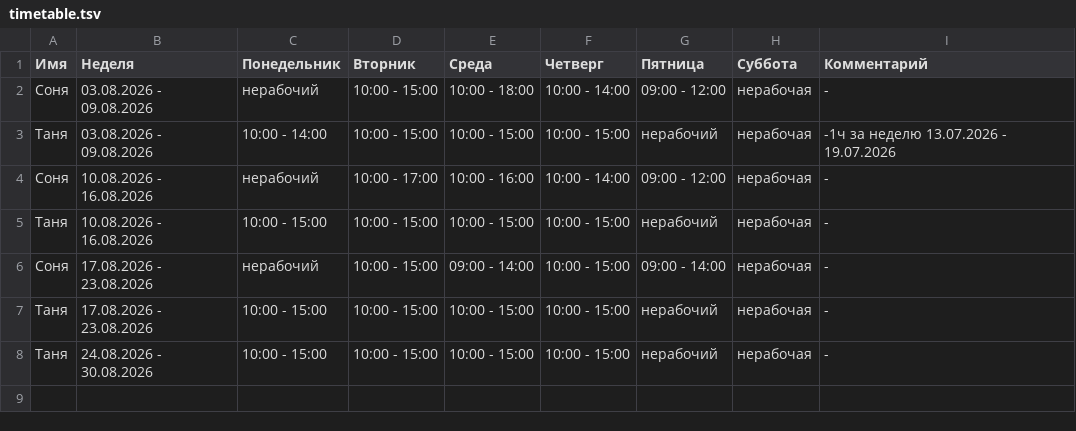
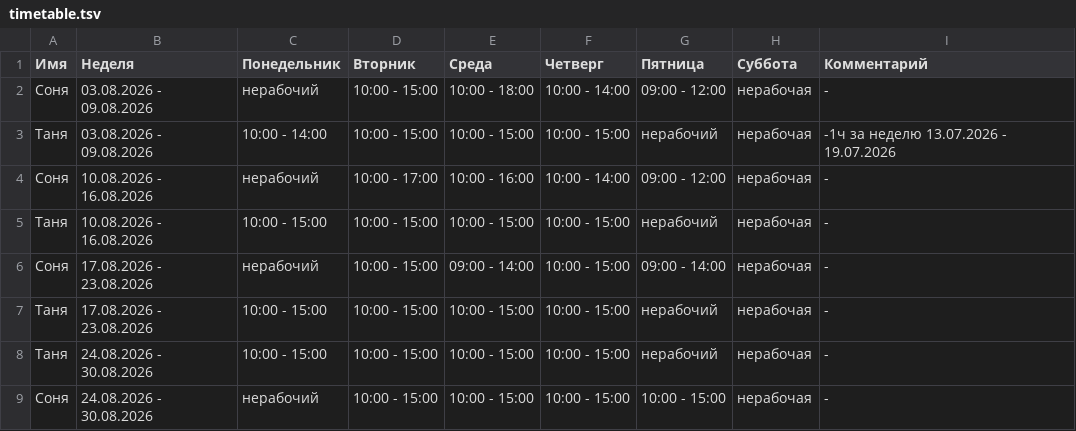
Before and after one commit to oadb-ds-da/timetable, a TSV file: timetable.tsv, drawn as a sheet; the diff names each change by its address in the sheet, - before the commit and + after, or states it on an @@ line.

Commit message:
Update timetable.tsv

```diff
--- a/timetable.tsv
+++ b/timetable.tsv
+row 9: Соня | 24.08.2026 - 30.08.2026 | нерабочий | 10:00 - 15:00 | 10:00 - 15:00 | 10:00 - 15:00 | 10:00 - 15:00 | нерабочая | -
```
